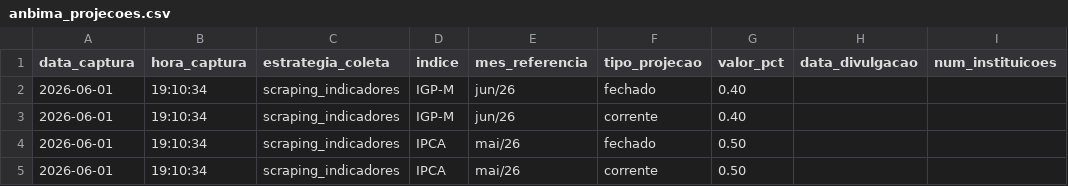
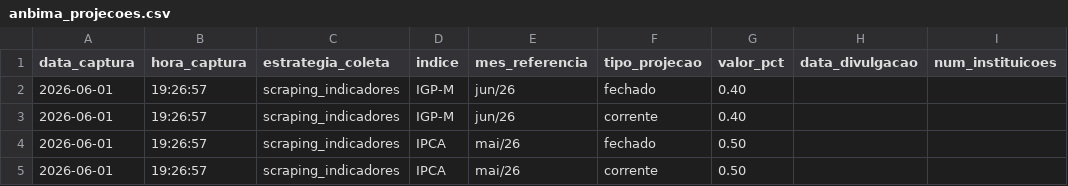
Before and after one commit to PulseDataLabs/PulseFlat, a CSV file: data/anbima_projecoes.csv, drawn as a sheet; only a part is shown; the diff names each change by its address in the sheet, - before the commit and + after, or states it on an @@ line.

```diff
--- a/data/anbima_projecoes.csv
+++ b/data/anbima_projecoes.csv
-B2:B5 (hora_captura): 19:10:34
+B2:B5 (hora_captura): 19:26:57
```
Also changed, not shown: data/anbima_550.csv, data/anbima_debentures.csv, 15 other files.
